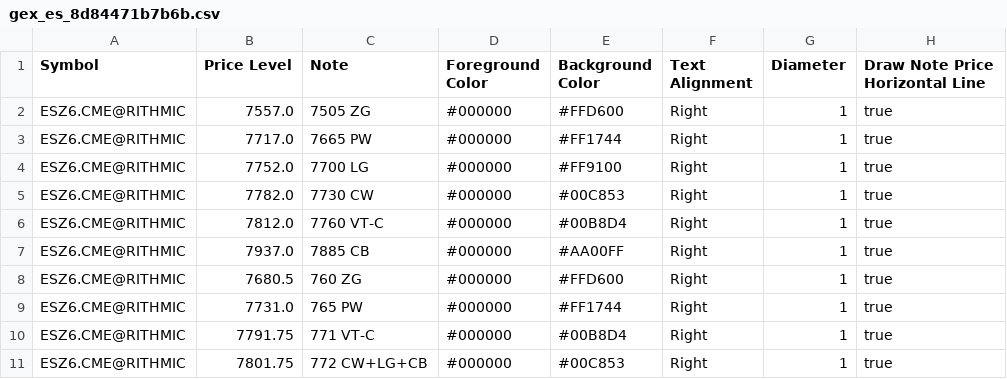
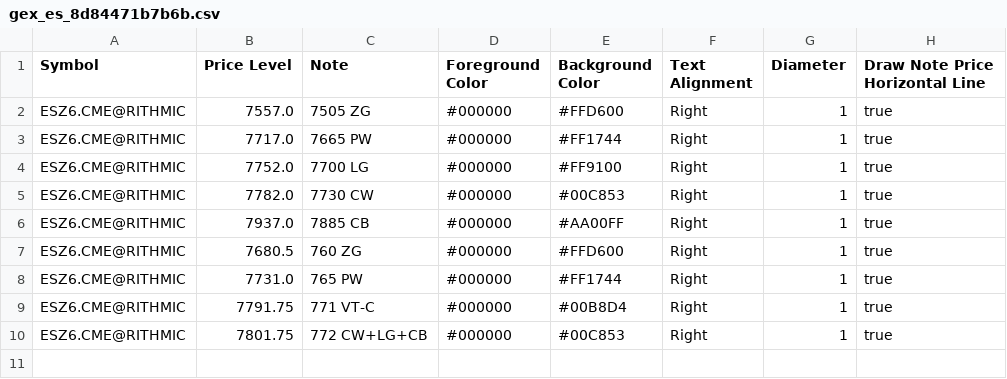
Before and after one commit to trading4life20-code/gex-levels, a CSV file: gex_es_8d84471b7b6b.csv, drawn as a sheet; the diff names each change by its address in the sheet, - before the commit and + after, or states it on an @@ line.

Commit message:
update gex_es_8d84471b7b6b.csv

```diff
--- a/gex_es_8d84471b7b6b.csv
+++ b/gex_es_8d84471b7b6b.csv
-row 6: ESZ6.CME@RITHMIC | 7812.0 | 7760 VT-C | #000000 | #00B8D4 | Right | 1 | true
```
